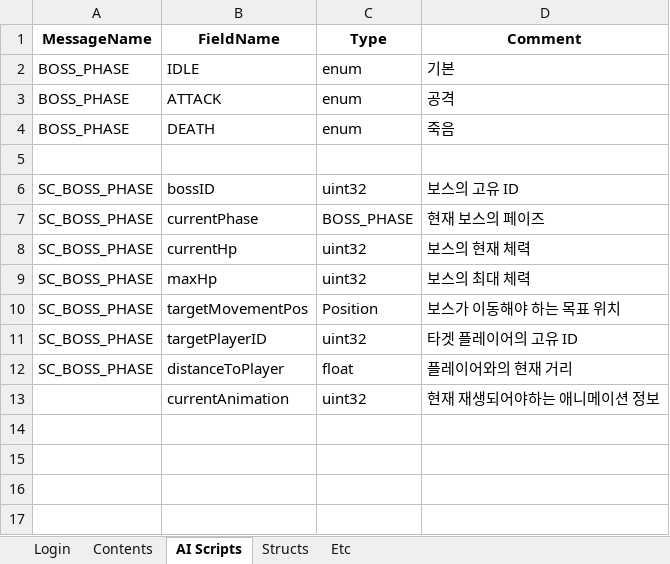
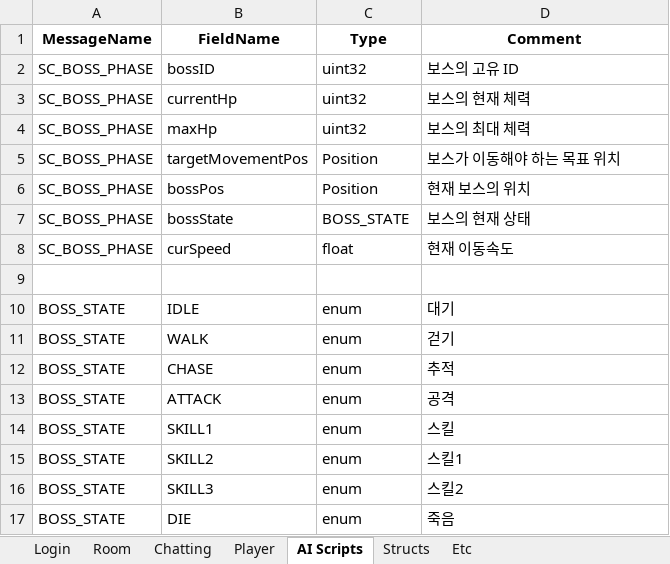
Before and after one commit to Temp20250404/APOMServer, an Excel workbook: ProtoFileGenerator/proto_definitions.xlsx, sheet AI Scripts, drawn as a sheet; values as stored, in another font and other column widths than the file's, no borders; removed rows and columns are numbered as before the commit, all else as after; the diff names each change by its address in the sheet, - before the commit and + after, or states it on an @@ line.

```diff
--- a/ProtoFileGenerator/proto_definitions.xlsx (sheet AI Scripts)
+++ b/ProtoFileGenerator/proto_definitions.xlsx (sheet AI Scripts)
-sheet tab: Contents
+sheet tab: Room
+sheet tab: Chatting
+sheet tab: Player
-row 2: BOSS_PHASE | IDLE | enum | 기본
-row 3: BOSS_PHASE | ATTACK | enum | 공격
-row 4: BOSS_PHASE | DEATH | enum | 죽음
-row 5: (empty)
-row 7: SC_BOSS_PHASE | currentPhase | BOSS_PHASE | 현재 보스의 페이즈
-row 11: SC_BOSS_PHASE | targetPlayerID | uint32 | 타겟 플레이어의 고유 ID
+row 6: SC_BOSS_PHASE | bossPos | Position | 현재 보스의 위치
+row 7: SC_BOSS_PHASE | bossState | BOSS_STATE | 보스의 현재 상태
-B8 (FieldName): distanceToPlayer
+B8 (FieldName): curSpeed
-D8 (Comment): 플레이어와의 현재 거리
+D8 (Comment): 현재 이동속도
-row 9:  | currentAnimation | uint32 | 현재 재생되어야하는 애니메이션 정보
+row 9: (empty)
+row 10: BOSS_STATE | IDLE | enum | 대기
+row 11: BOSS_STATE | WALK | enum | 걷기
+row 12: BOSS_STATE | CHASE | enum | 추적
+row 13: BOSS_STATE | ATTACK | enum | 공격
+row 14: BOSS_STATE | SKILL1 | enum | 스킬
+row 15: BOSS_STATE | SKILL2 | enum | 스킬1
+row 16: BOSS_STATE | SKILL3 | enum | 스킬2
+row 17: BOSS_STATE | DIE | enum | 죽음
```
Also changed, not shown: sheet Login, sheet Room, AllInOneGenerator/proto_definitions.xlsx, 34 other files.
